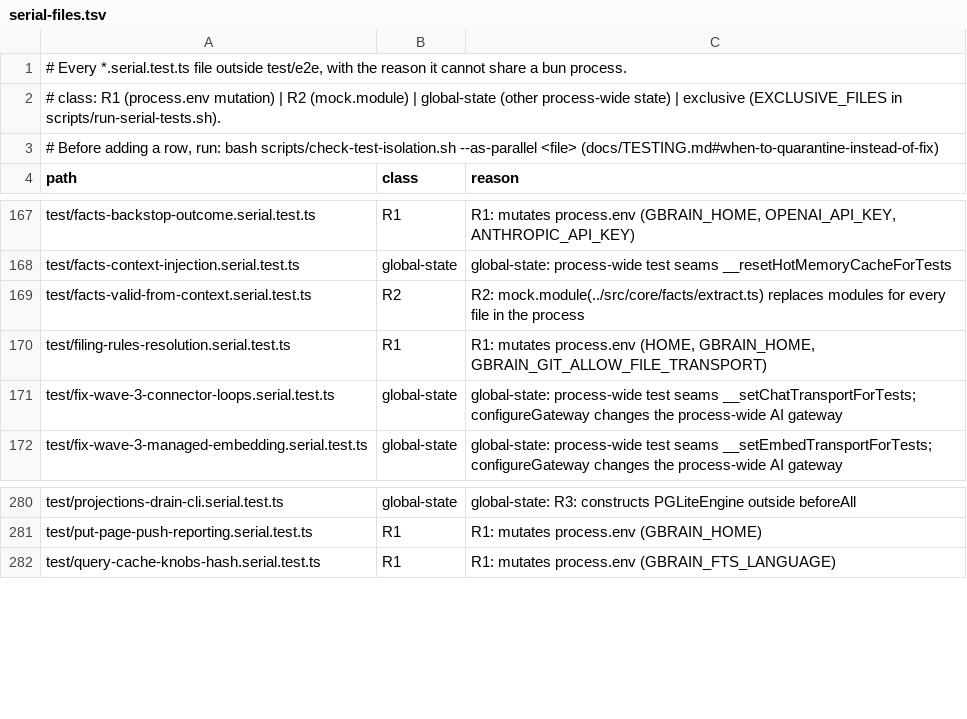
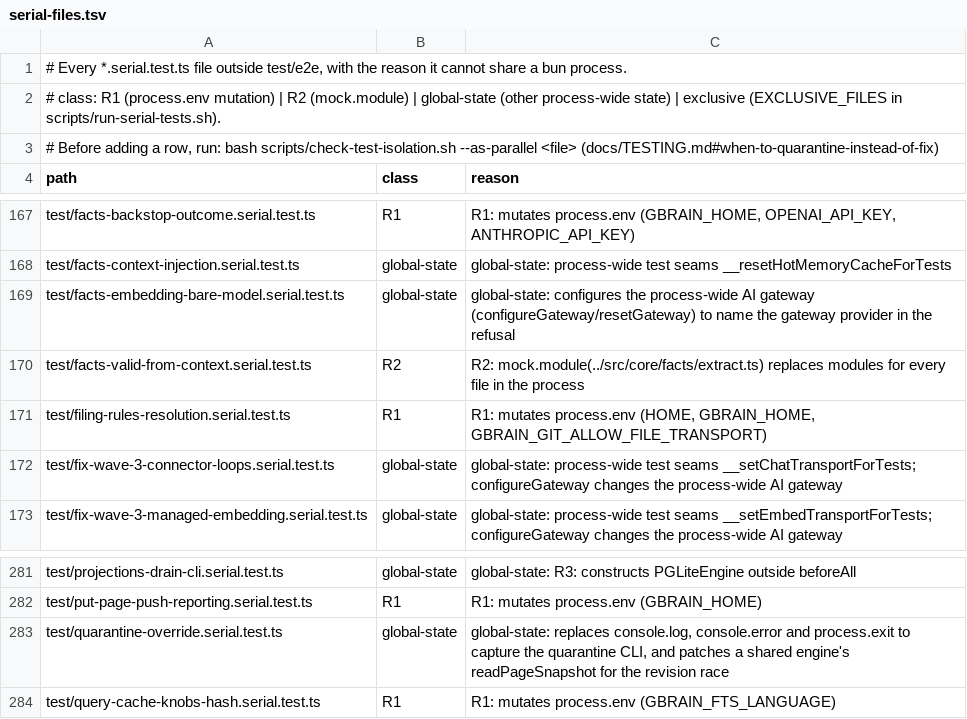
Before and after one commit to BeatusMomentum/gbrain, a TSV file: scripts/serial-files.tsv, drawn as a sheet; only a part is shown, gaps mark what is left out; the diff names each change by its address in the sheet, - before the commit and + after, or states it on an @@ line.

Commit message:
test(w12-w1): deterministic dubious-ownership case, new poll pin, serial rows and the quarantine help baseline (#6210, #6255, #6259)
- The dubious-ownership Git case reads an empty global config and no
  system config: a runner trusting every directory (safe.directory=*)
  suppressed the refusal, so the effect committed. It skips, logging why,
  only when this git does not refuse under GIT_TEST_ASSUME_DIFFERENT_OWNER.
- pending-write-exit-owner pins the write-request --brain poll command.
- serial-files.tsv rows for the two new global-state serial files.
- quarantine is no longer a help stub in the shrink-only CLI baseline.

Co-authored-by: capy-ai[bot] <230910855+capy-ai[bot]@users.noreply.github.com>

```diff
--- a/scripts/serial-files.tsv
+++ b/scripts/serial-files.tsv
+row 169: test/facts-embedding-bare-model.serial.test.ts | global-state | global-state: configures the process-wide AI gateway (configureGateway/resetGateway) to name the gateway provider in the refusal
+row 283: test/quarantine-override.serial.test.ts | global-state | global-state: replaces console.log, console.error and process.exit to capture the quarantine CLI, and patches a shared engine's readPageSnapshot for the revision race
```
Also changed, not shown: 3 other files.
